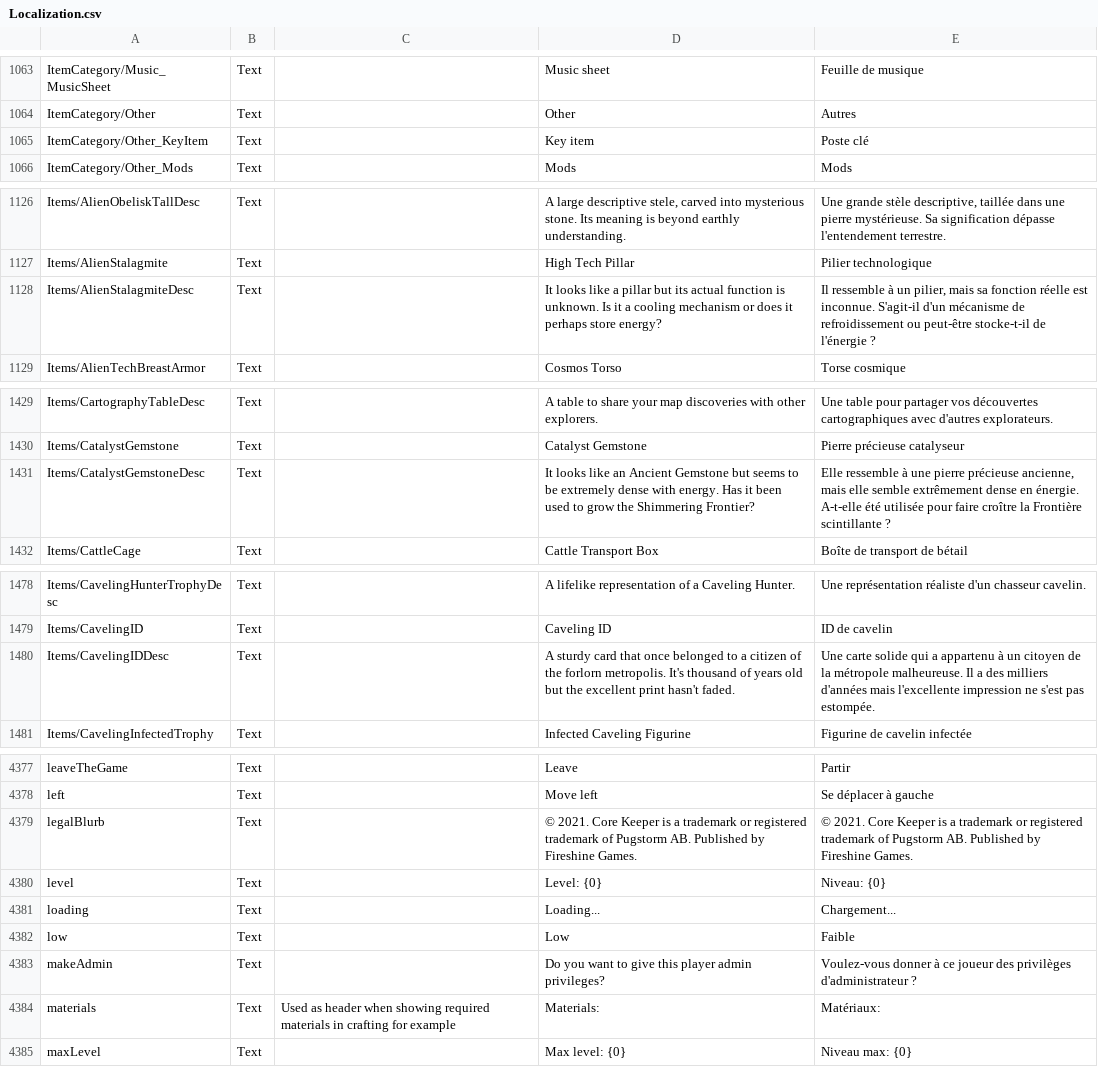
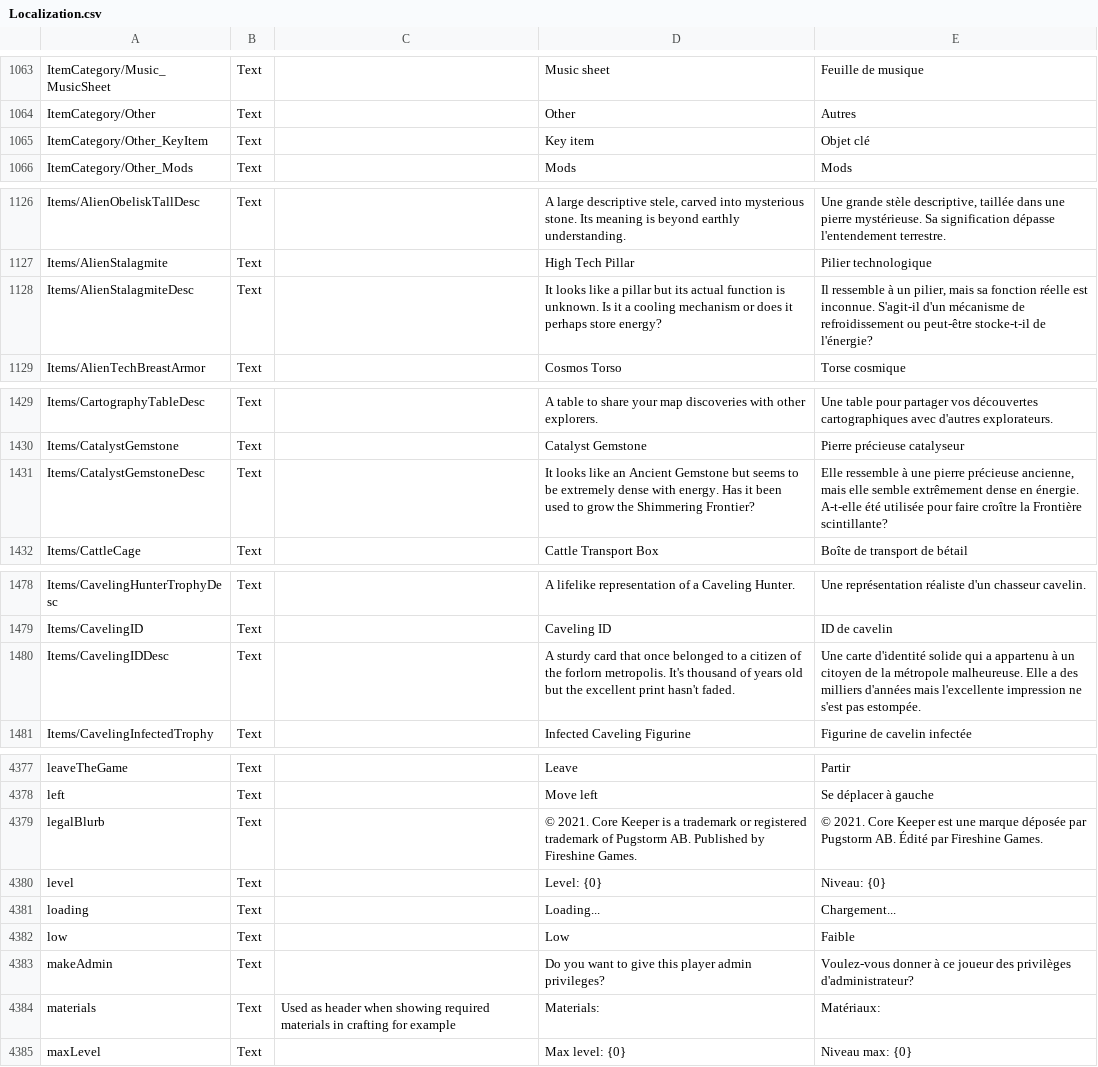
Before and after one commit to Arona74/CoreKeeper_FrenchTranslation, a CSV file: Localization.csv, drawn as a sheet; only a part is shown, gaps mark what is left out; the diff covers the shown part only.

```diff
--- a/Localization.csv
+++ b/Localization.csv
@@ -1064,3 +1064,3 @@ ItemCategory/Music_MusicSheet	Text		Music sheet	Feuille de musique
 ItemCategory/Other	Text		Other	Autres
-ItemCategory/Other_KeyItem	Text		Key item	Poste clé
+ItemCategory/Other_KeyItem	Text		Key item	Objet clé
 ItemCategory/Other_Mods	Text		Mods	Mods
@@ -1127,3 +1127,3 @@ Items/AlienObeliskTallDesc	Text		A large descriptive stele, carved into mysterio
 Items/AlienStalagmite	Text		High Tech Pillar	Pilier technologique
-Items/AlienStalagmiteDesc	Text		It looks like a pillar but its actual function is unknown. Is it a cooling mechanism or does it perhaps store energy?	Il ressemble à un pilier, mais sa fonction réelle est inconnue. S'agit-il d'un mécanisme de refroidissement ou peut-être stocke-t-il de l'énergie ?
+Items/AlienStalagmiteDesc	Text		It looks like a pillar but its actual function is unknown. Is it a cooling mechanism or does it perhaps store energy?	Il ressemble à un pilier, mais sa fonction réelle est inconnue. S'agit-il d'un mécanisme de refroidissement ou peut-être stocke-t-il de l'énergie?
 Items/AlienTechBreastArmor	Text		Cosmos Torso	Torse cosmique
@@ -1430,3 +1430,3 @@ Items/CartographyTableDesc	Text		A table to share your map discoveries with othe
 Items/CatalystGemstone	Text		Catalyst Gemstone	Pierre précieuse catalyseur
-Items/CatalystGemstoneDesc	Text		It looks like an Ancient Gemstone but seems to be extremely dense with energy. Has it been used to grow the Shimmering Frontier?	Elle ressemble à une pierre précieuse ancienne, mais elle semble extrêmement dense en énergie. A-t-elle été utilisée pour faire croître la Frontière scintillante ?
+Items/CatalystGemstoneDesc	Text		It looks like an Ancient Gemstone but seems to be extremely dense with energy. Has it been used to grow the Shimmering Frontier?	Elle ressemble à une pierre précieuse ancienne, mais elle semble extrêmement dense en énergie. A-t-elle été utilisée pour faire croître la Frontière scintillante?
 Items/CattleCage	Text		Cattle Transport Box	Boîte de transport de bétail
@@ -1479,3 +1479,3 @@ Items/CavelingHunterTrophyDesc	Text		A lifelike representation of a Caveling Hun
 Items/CavelingID	Text		Caveling ID	ID de cavelin
-Items/CavelingIDDesc	Text		A sturdy card that once belonged to a citizen of the forlorn metropolis. It's thousand of years old but the excellent print hasn't faded.	Une carte solide qui a appartenu à un citoyen de la métropole malheureuse. Il a des milliers d'années mais l'excellente impression ne s'est pas estompée.
+Items/CavelingIDDesc	Text		A sturdy card that once belonged to a citizen of the forlorn metropolis. It's thousand of years old but the excellent print hasn't faded.	Une carte d'identité solide qui a appartenu à un citoyen de la métropole malheureuse. Elle a des milliers d'années mais l'excellente impression ne s'est pas estompée.
 Items/CavelingInfectedTrophy	Text		Infected Caveling Figurine	Figurine de cavelin infectée
@@ -4400,3 +4400,3 @@ leaveTheGame	Text		Leave	Partir
 left	Text		Move left	Se déplacer à gauche
-legalBlurb	Text		© 2021. Core Keeper is a trademark or registered trademark of Pugstorm AB. Published by Fireshine Games.	© 2021. Core Keeper is a trademark or registered trademark of Pugstorm AB. Published by Fireshine Games.
+legalBlurb	Text		© 2021. Core Keeper is a trademark or registered trademark of Pugstorm AB. Published by Fireshine Games.	© 2021. Core Keeper est une marque déposée par Pugstorm AB. Édité par Fireshine Games.
 level	Text		Level: {0}	Niveau: {0}
@@ -4404,3 +4404,3 @@ loading	Text		Loading...	Chargement...
 low	Text		Low	Faible
-makeAdmin	Text		Do you want to give this player admin privileges?	Voulez-vous donner à ce joueur des privilèges d'administrateur ?
+makeAdmin	Text		Do you want to give this player admin privileges?	Voulez-vous donner à ce joueur des privilèges d'administrateur?
 materials	Text	Used as header when showing required materials in crafting for example	Materials:	Matériaux:
```
Also changed, not shown: 59 edited cells elsewhere in this file.
